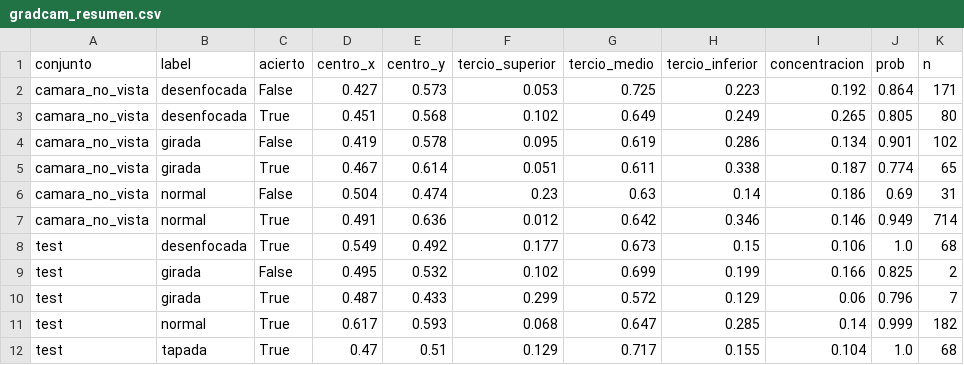
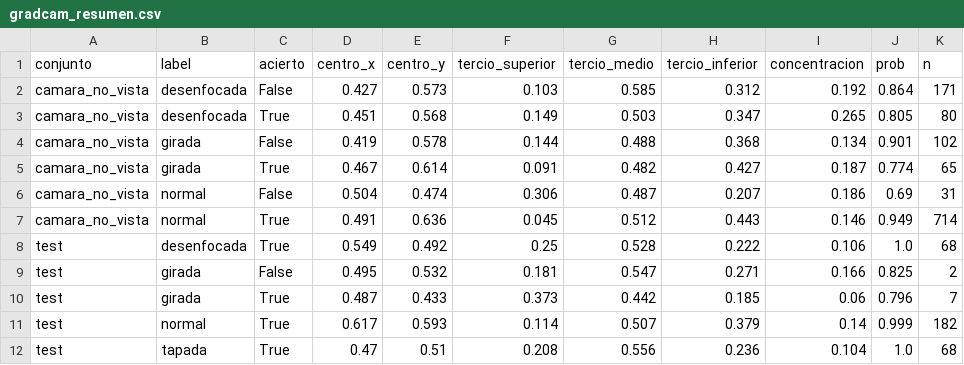
Before and after one commit to lyc4nthrope/deteccion-sabotaje-camaras, a CSV file: results/cnn/lr1e-2_b32_frozen/gradcam_resumen.csv, drawn as a sheet.

Commit message:
fix(cnn): regenerate Grad-CAM attention statistics with true vertical thirds (T67)

```diff
--- a/results/cnn/lr1e-2_b32_frozen/gradcam_resumen.csv
+++ b/results/cnn/lr1e-2_b32_frozen/gradcam_resumen.csv
@@ -1,12 +1,12 @@
 conjunto,label,acierto,centro_x,centro_y,tercio_superior,tercio_medio,tercio_inferior,concentracion,prob,n
-camara_no_vista,desenfocada,False,0.427,0.573,0.053,0.725,0.223,0.192,0.864,171
-camara_no_vista,desenfocada,True,0.451,0.568,0.102,0.649,0.249,0.265,0.805,80
-camara_no_vista,girada,False,0.419,0.578,0.095,0.619,0.286,0.134,0.901,102
-camara_no_vista,girada,True,0.467,0.614,0.051,0.611,0.338,0.187,0.774,65
-camara_no_vista,normal,False,0.504,0.474,0.23,0.63,0.14,0.186,0.69,31
-camara_no_vista,normal,True,0.491,0.636,0.012,0.642,0.346,0.146,0.949,714
-test,desenfocada,True,0.549,0.492,0.177,0.673,0.15,0.106,1.0,68
-test,girada,False,0.495,0.532,0.102,0.699,0.199,0.166,0.825,2
-test,girada,True,0.487,0.433,0.299,0.572,0.129,0.06,0.796,7
-test,normal,True,0.617,0.593,0.068,0.647,0.285,0.14,0.999,182
-test,tapada,True,0.47,0.51,0.129,0.717,0.155,0.104,1.0,68
+camara_no_vista,desenfocada,False,0.427,0.573,0.103,0.585,0.312,0.192,0.864,171
+camara_no_vista,desenfocada,True,0.451,0.568,0.149,0.503,0.347,0.265,0.805,80
+camara_no_vista,girada,False,0.419,0.578,0.144,0.488,0.368,0.134,0.901,102
+camara_no_vista,girada,True,0.467,0.614,0.091,0.482,0.427,0.187,0.774,65
+camara_no_vista,normal,False,0.504,0.474,0.306,0.487,0.207,0.186,0.69,31
+camara_no_vista,normal,True,0.491,0.636,0.045,0.512,0.443,0.146,0.949,714
+test,desenfocada,True,0.549,0.492,0.25,0.528,0.222,0.106,1.0,68
+test,girada,False,0.495,0.532,0.181,0.547,0.271,0.166,0.825,2
+test,girada,True,0.487,0.433,0.373,0.442,0.185,0.06,0.796,7
+test,normal,True,0.617,0.593,0.114,0.507,0.379,0.14,0.999,182
+test,tapada,True,0.47,0.51,0.208,0.556,0.236,0.104,1.0,68
```
